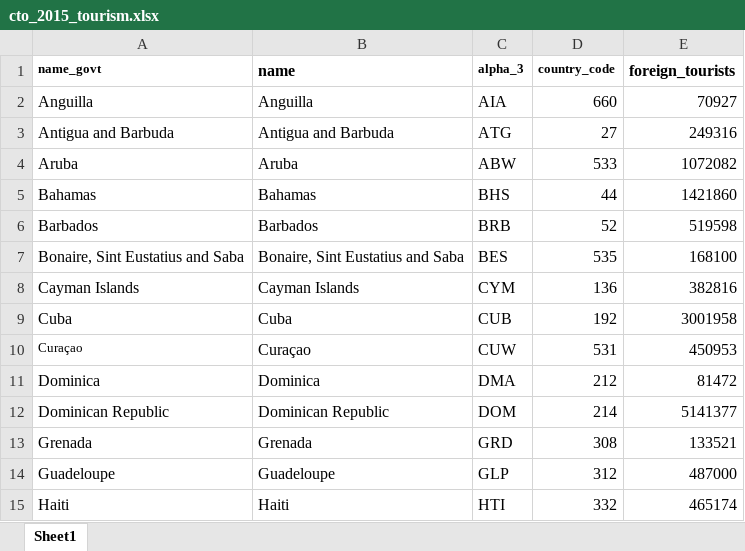
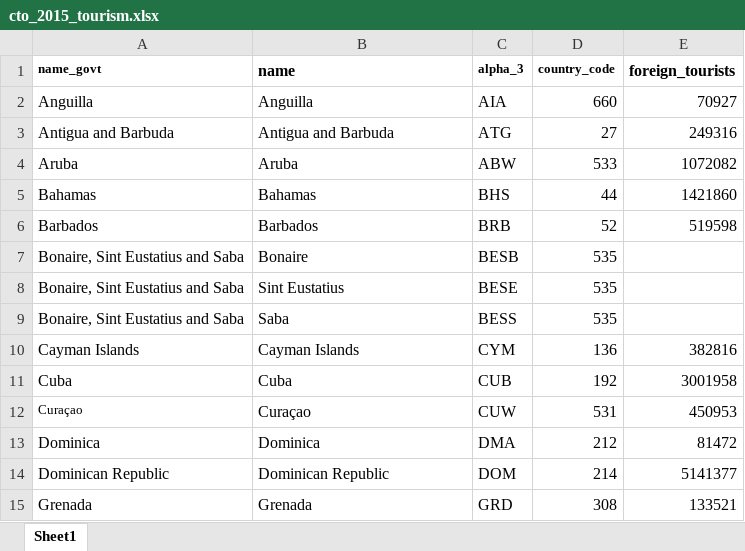
Before and after one commit to jcvdav/kuni_fads, an Excel workbook: raw_data/tourism/cto_2015_tourism.xlsx, sheet Sheet1, drawn as a sheet; only a part is shown; the shorter side is filled out with more unchanged rows; values as stored, in another font and other column widths than the file's, no borders; addresses are those after the commit; the diff names each change by its address in the sheet, - before the commit and + after, or states it on an @@ line.

Commit message:
leaving slots for B/E/S in tourism data

```diff
--- a/raw_data/tourism/cto_2015_tourism.xlsx (sheet Sheet1)
+++ b/raw_data/tourism/cto_2015_tourism.xlsx (sheet Sheet1)
+row 7: Bonaire, Sint Eustatius and Saba | Bonaire | BESB | 535
-B8 (name): Bonaire, Sint Eustatius and Saba
+B8 (name): Sint Eustatius
-C8 (alpha_3): BES
+C8 (alpha_3): BESE
-E8 (foreign_tourists): 168100
+E8 (foreign_tourists): (empty)
+row 9: Bonaire, Sint Eustatius and Saba | Saba | BESS | 535
```
Also changed, not shown: 3 other files.
